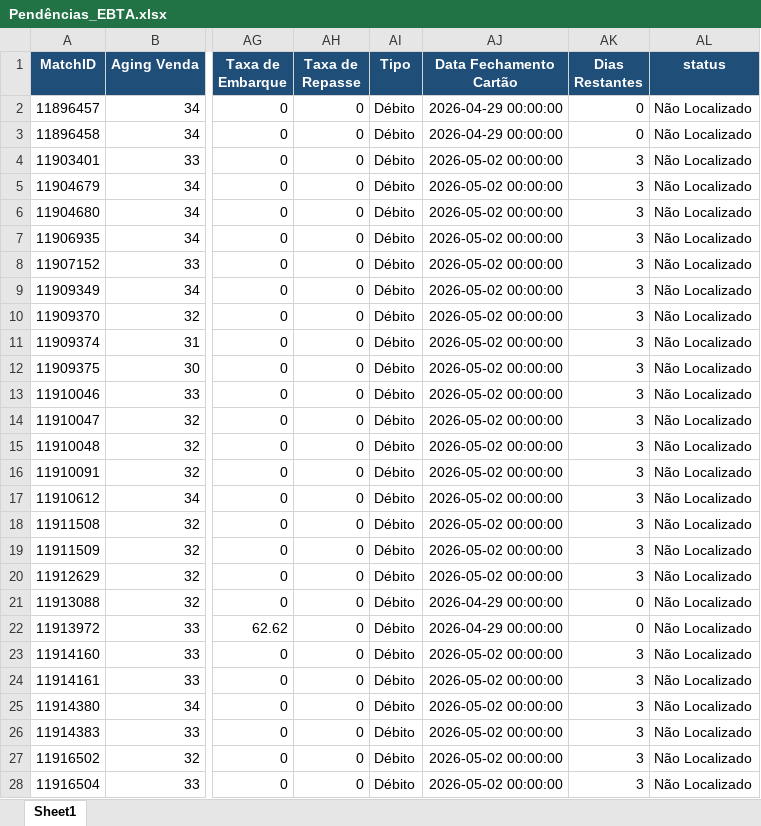
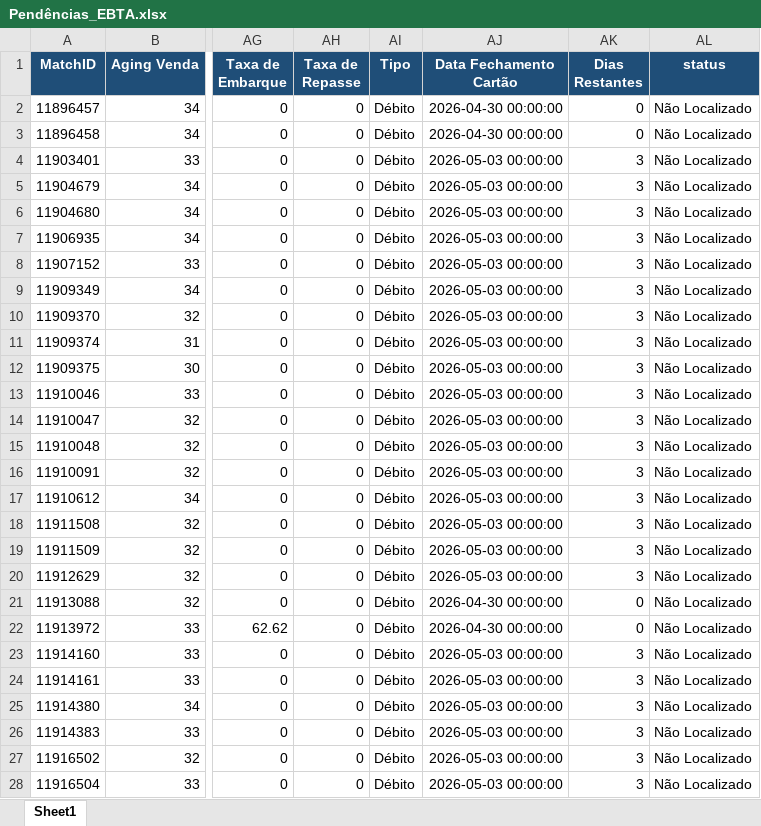
Before and after one commit to Nicolas-Cavalcante/concilia-o-financeira, an Excel workbook: outputs/Incorretos/Pendências_EBTA.xlsx, sheet Sheet1, drawn as a sheet; only a part is shown, gaps mark what is left out; values as stored, in another font and other column widths than the file's, no borders; the diff covers the shown part only; the diff names each change by its address in the sheet, - before the commit and + after, or states it on an @@ line.

```diff
--- a/outputs/Incorretos/Pendências_EBTA.xlsx (sheet Sheet1)
+++ b/outputs/Incorretos/Pendências_EBTA.xlsx (sheet Sheet1)
-AJ2:AJ3 (Data Fechamento Cartão): 2026-04-29 00:00:00
+AJ2:AJ3 (Data Fechamento Cartão): 2026-04-30 00:00:00
-AJ4:AJ20 (Data Fechamento Cartão): 2026-05-02 00:00:00
+AJ4:AJ20 (Data Fechamento Cartão): 2026-05-03 00:00:00
-AJ21:AJ22 (Data Fechamento Cartão): 2026-04-29 00:00:00
+AJ21:AJ22 (Data Fechamento Cartão): 2026-04-30 00:00:00
-AJ23:AJ28 (Data Fechamento Cartão): 2026-05-02 00:00:00
+AJ23:AJ28 (Data Fechamento Cartão): 2026-05-03 00:00:00
```
Also changed, not shown: 1182 edited cells elsewhere in this sheet, logs/historico_execucao.xlsx, logs/historico_execucao_detalhado.xlsx, 6 other files.
